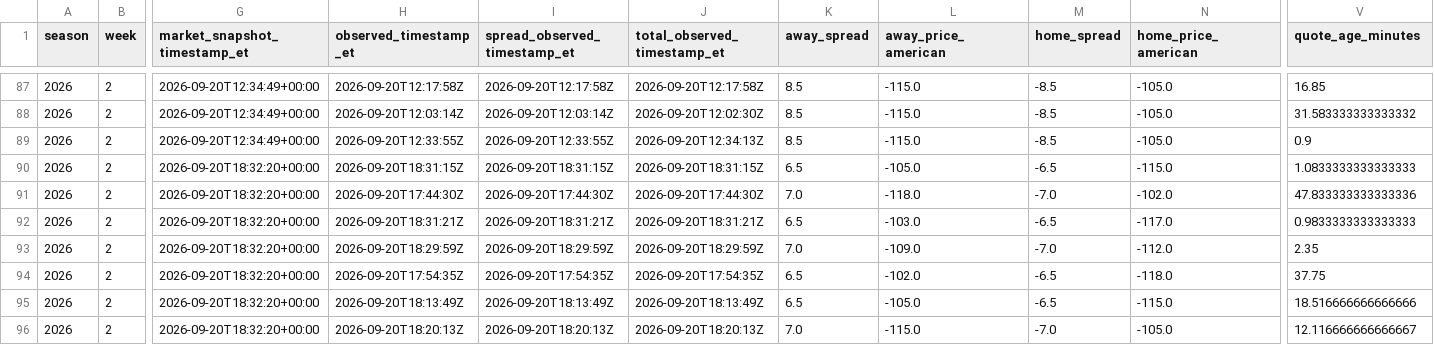
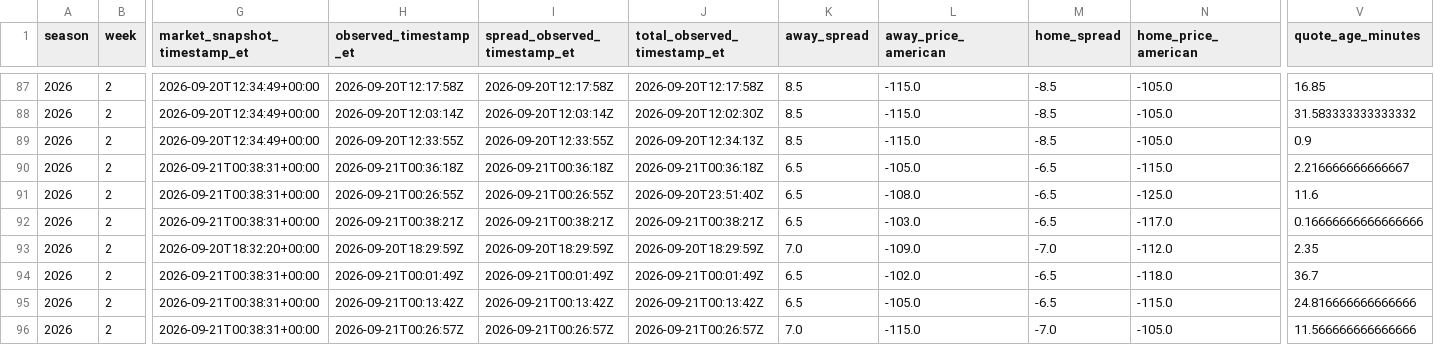
Before and after one commit to zgriesser-hue/-core-v2-nfl, a CSV file: data/market/2026/week_02/latest_book_lines.csv, drawn as a sheet; only a part is shown, gaps mark what is left out; the diff covers the shown part only; the diff names each change by its address in the sheet, - before the commit and + after, or states it on an @@ line.

```diff
--- a/data/market/2026/week_02/latest_book_lines.csv
+++ b/data/market/2026/week_02/latest_book_lines.csv
-G90:G92 (market_snapshot_timestamp_et): 2026-09-20T18:32:20+00:00
+G90:G92 (market_snapshot_timestamp_et): 2026-09-21T00:38:31+00:00
-H90 (observed_timestamp_et): 2026-09-20T18:31:15Z
+H90 (observed_timestamp_et): 2026-09-21T00:36:18Z
-I90 (spread_observed_timestamp_et): 2026-09-20T18:31:15Z
+I90 (spread_observed_timestamp_et): 2026-09-21T00:36:18Z
-J90 (total_observed_timestamp_et): 2026-09-20T18:31:15Z
+J90 (total_observed_timestamp_et): 2026-09-21T00:36:18Z
-V90 (quote_age_minutes): 1.0833333333333333
+V90 (quote_age_minutes): 2.216666666666667
-H91 (observed_timestamp_et): 2026-09-20T17:44:30Z
+H91 (observed_timestamp_et): 2026-09-21T00:26:55Z
-I91 (spread_observed_timestamp_et): 2026-09-20T17:44:30Z
+I91 (spread_observed_timestamp_et): 2026-09-21T00:26:55Z
-J91 (total_observed_timestamp_et): 2026-09-20T17:44:30Z
+J91 (total_observed_timestamp_et): 2026-09-20T23:51:40Z
-K91 (away_spread): 7.0
+K91 (away_spread): 6.5
-L91 (away_price_american): -118.0
+L91 (away_price_american): -108.0
-M91 (home_spread): -7.0
+M91 (home_spread): -6.5
-N91 (home_price_american): -102.0
+N91 (home_price_american): -125.0
-V91 (quote_age_minutes): 47.833333333333336
+V91 (quote_age_minutes): 11.6
-H92 (observed_timestamp_et): 2026-09-20T18:31:21Z
+H92 (observed_timestamp_et): 2026-09-21T00:38:21Z
-I92 (spread_observed_timestamp_et): 2026-09-20T18:31:21Z
+I92 (spread_observed_timestamp_et): 2026-09-21T00:38:21Z
-J92 (total_observed_timestamp_et): 2026-09-20T18:31:21Z
+J92 (total_observed_timestamp_et): 2026-09-21T00:38:21Z
-V92 (quote_age_minutes): 0.9833333333333333
+V92 (quote_age_minutes): 0.16666666666666666
-G94:G96 (market_snapshot_timestamp_et): 2026-09-20T18:32:20+00:00
+G94:G96 (market_snapshot_timestamp_et): 2026-09-21T00:38:31+00:00
-H94 (observed_timestamp_et): 2026-09-20T17:54:35Z
+H94 (observed_timestamp_et): 2026-09-21T00:01:49Z
-I94 (spread_observed_timestamp_et): 2026-09-20T17:54:35Z
+I94 (spread_observed_timestamp_et): 2026-09-21T00:01:49Z
-J94 (total_observed_timestamp_et): 2026-09-20T17:54:35Z
+J94 (total_observed_timestamp_et): 2026-09-21T00:01:49Z
-V94 (quote_age_minutes): 37.75
+V94 (quote_age_minutes): 36.7
-H95 (observed_timestamp_et): 2026-09-20T18:13:49Z
+H95 (observed_timestamp_et): 2026-09-21T00:13:42Z
-I95 (spread_observed_timestamp_et): 2026-09-20T18:13:49Z
+I95 (spread_observed_timestamp_et): 2026-09-21T00:13:42Z
-J95 (total_observed_timestamp_et): 2026-09-20T18:13:49Z
+J95 (total_observed_timestamp_et): 2026-09-21T00:13:42Z
-V95 (quote_age_minutes): 18.516666666666666
+V95 (quote_age_minutes): 24.816666666666666
-H96 (observed_timestamp_et): 2026-09-20T18:20:13Z
+H96 (observed_timestamp_et): 2026-09-21T00:26:57Z
-I96 (spread_observed_timestamp_et): 2026-09-20T18:20:13Z
+I96 (spread_observed_timestamp_et): 2026-09-21T00:26:57Z
-J96 (total_observed_timestamp_et): 2026-09-20T18:20:13Z
+J96 (total_observed_timestamp_et): 2026-09-21T00:26:57Z
-V96 (quote_age_minutes): 12.116666666666667
+V96 (quote_age_minutes): 11.566666666666666
```
Also changed, not shown: 5 edited cells elsewhere in this file, data/market/2026/week_02/market_consensus_history.csv, data/market/2026/week_02/market_history.csv, 2 other files.
